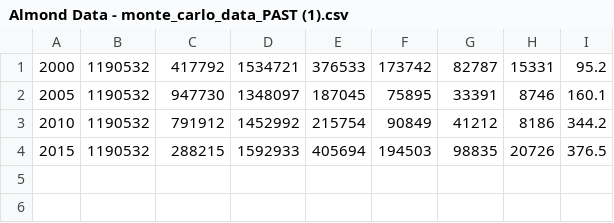
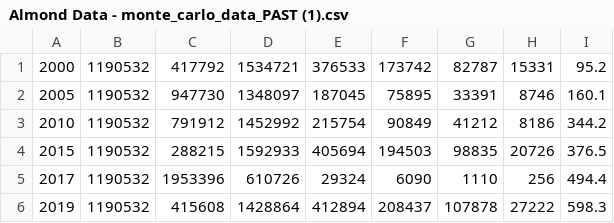
Before and after one commit to carolynsmith29/Almond, a CSV file: Almond Data - monte_carlo_data_PAST (1).csv, drawn as a sheet.

Commit message:
Update Almond Data - monte_carlo_data_PAST (1).csv

```diff
--- a/Almond Data - monte_carlo_data_PAST (1).csv
+++ b/Almond Data - monte_carlo_data_PAST (1).csv
@@ -4 +4,3 @@
 2015,1190532,288215,1592933,405694,194503,98835,20726,376.5
+2017,1190532,1953396,610726,29324,6090,1110,256,494.4
+2019,1190532,415608,1428864,412894,208437,107878,27222,598.3
```
